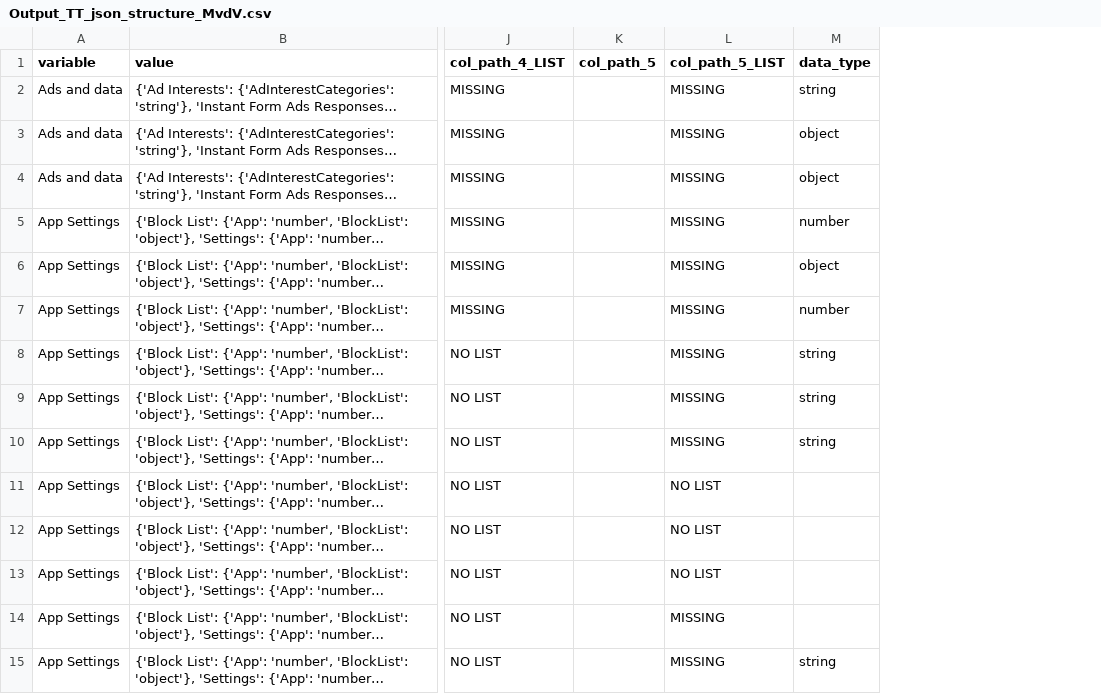
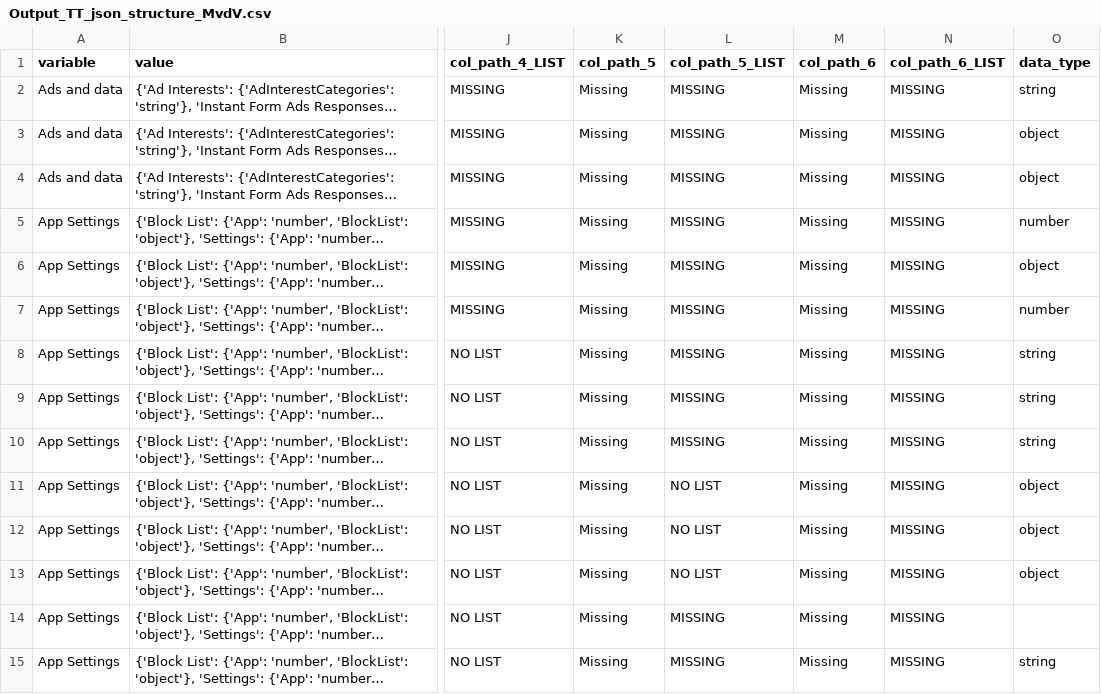
Before and after one commit to what-if-horizon/what-if-data-donation, a CSV file: structure_donations/Processed_structure_donations/TikTok/Output/Output_TT_json_structure_MvdV.csv, drawn as a sheet; only a part is shown, gaps mark what is left out; long unchanged cells end in …; addresses are those after the commit; the diff covers the shown part only; the diff names each change by its address in the sheet, - before the commit and + after, or states it on an @@ line.

```diff
--- a/structure_donations/Processed_structure_donations/TikTok/Output/Output_TT_json_structure_MvdV.csv
+++ b/structure_donations/Processed_structure_donations/TikTok/Output/Output_TT_json_structure_MvdV.csv
+column M (col_path_6), rows 2-15: all Missing
+column N (col_path_6_LIST), rows 2-15: all MISSING
-K2:K15 (col_path_5): (empty)
+K2:K15 (col_path_5): Missing
-O11:O13 (data_type): (empty)
+O11:O13 (data_type): object
```
Also changed, not shown: 119 edited cells elsewhere in this file, structure_donations/Processed_structure_donations/TikTok/Output/Output_HJ_tiktol_json_strcure.csv, structure_donations/Processed_structure_donations/TikTok/Output/Output_TT_structure_tiktok_takeout_es.csv, 10 other files.
